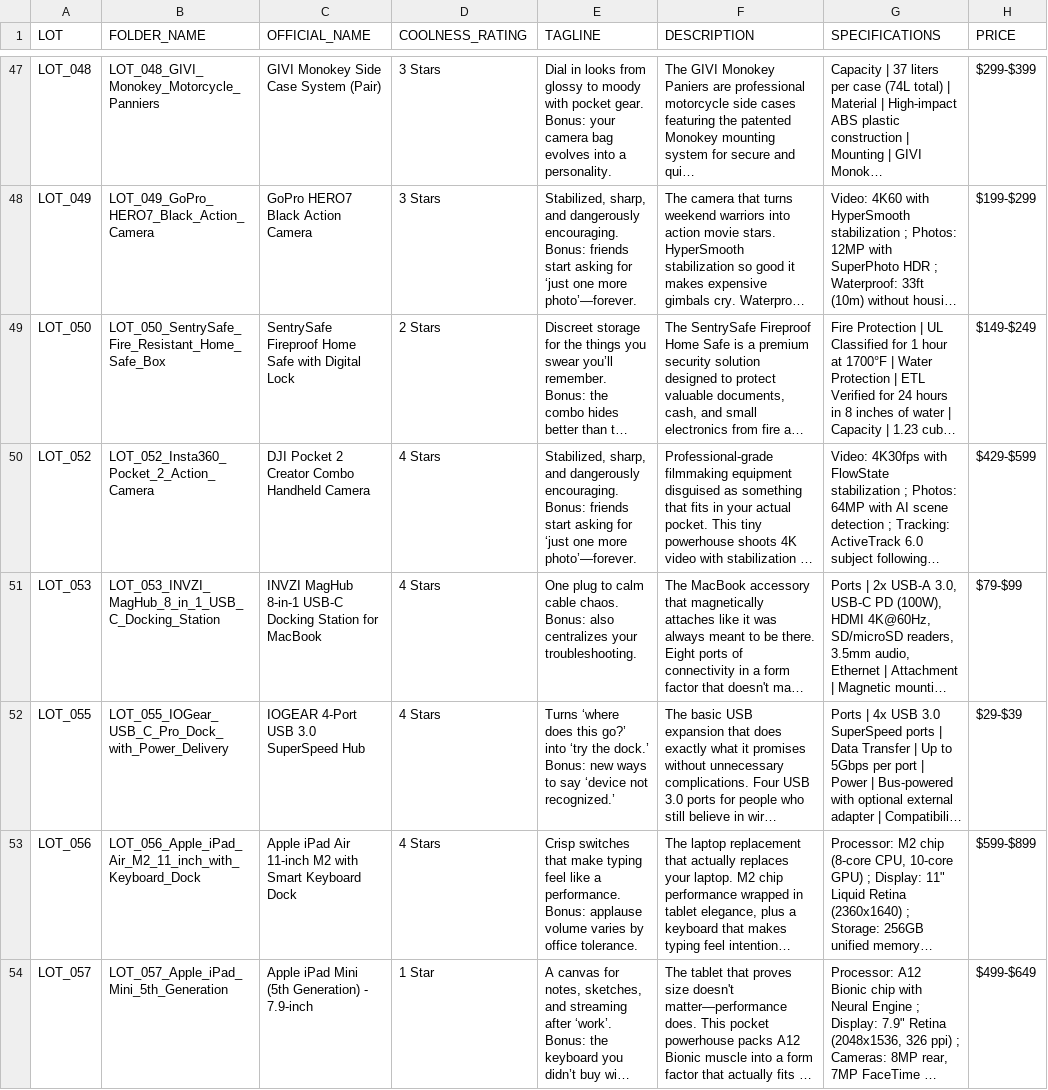
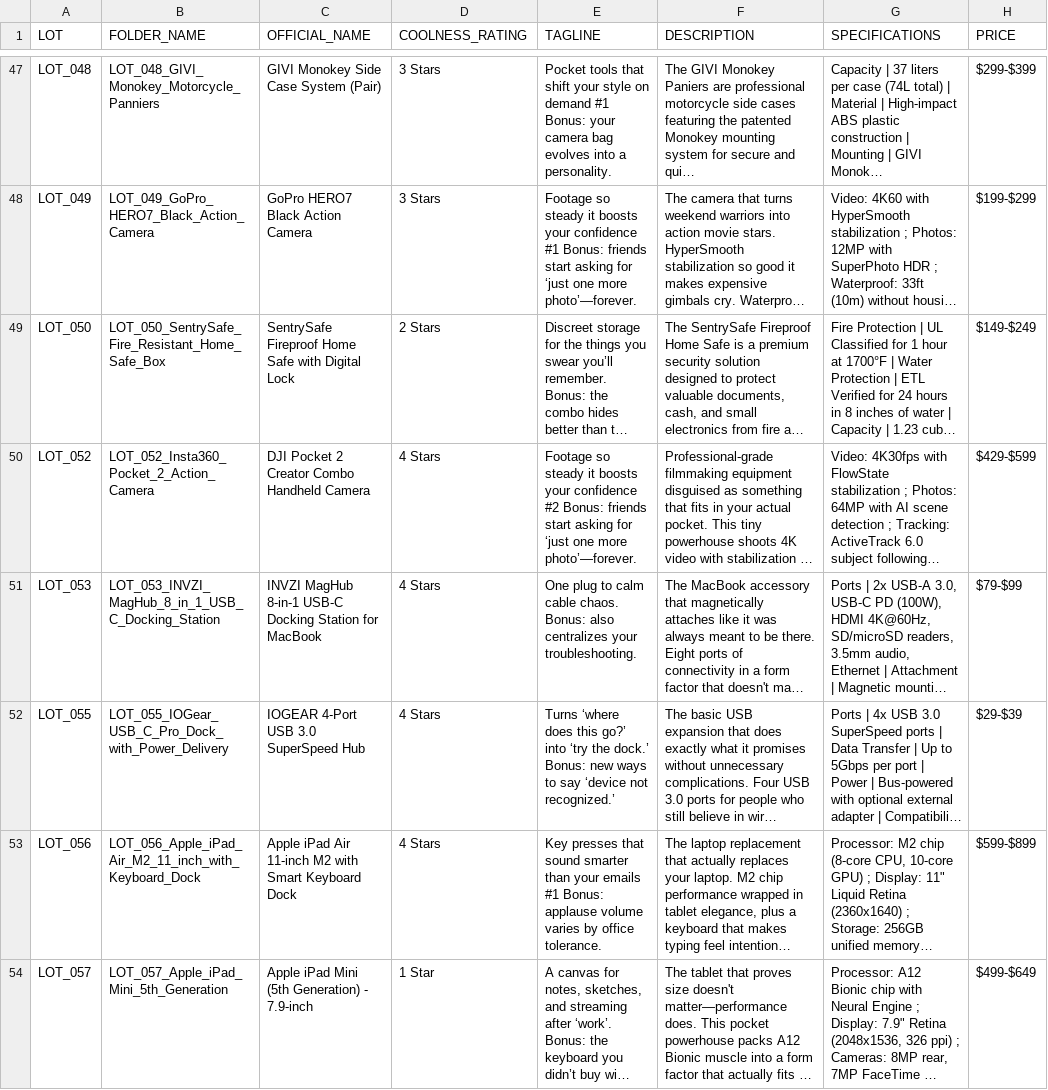
Before and after one commit to NicholasDemeter/youdontneedthis-site, a CSV file: public/products.csv, drawn as a sheet; only a part is shown, gaps mark what is left out; long unchanged cells end in …; the diff covers the shown part only; the diff names each change by its address in the sheet, - before the commit and + after, or states it on an @@ line.

Commit message:
v52 - Complete lot pages with generateStaticParams

```diff
--- a/public/products.csv
+++ b/public/products.csv
-E47 (TAGLINE): Dial in looks from glossy to moody with pocket gear. Bonus: your…
+E47 (TAGLINE): Pocket tools that shift your style on demand #1 Bonus: your…
-E48 (TAGLINE): Stabilized, sharp, and dangerously encouraging. Bonus: friends…
+E48 (TAGLINE): Footage so steady it boosts your confidence #1 Bonus: friends…
-E50 (TAGLINE): Stabilized, sharp, and dangerously encouraging. Bonus: friends…
+E50 (TAGLINE): Footage so steady it boosts your confidence #2 Bonus: friends…
-E53 (TAGLINE): Crisp switches that make typing feel like a performance. Bonus: applause…
+E53 (TAGLINE): Key presses that sound smarter than your emails #1 Bonus: applause…
```
Also changed, not shown: 44 edited cells elsewhere in this file.
